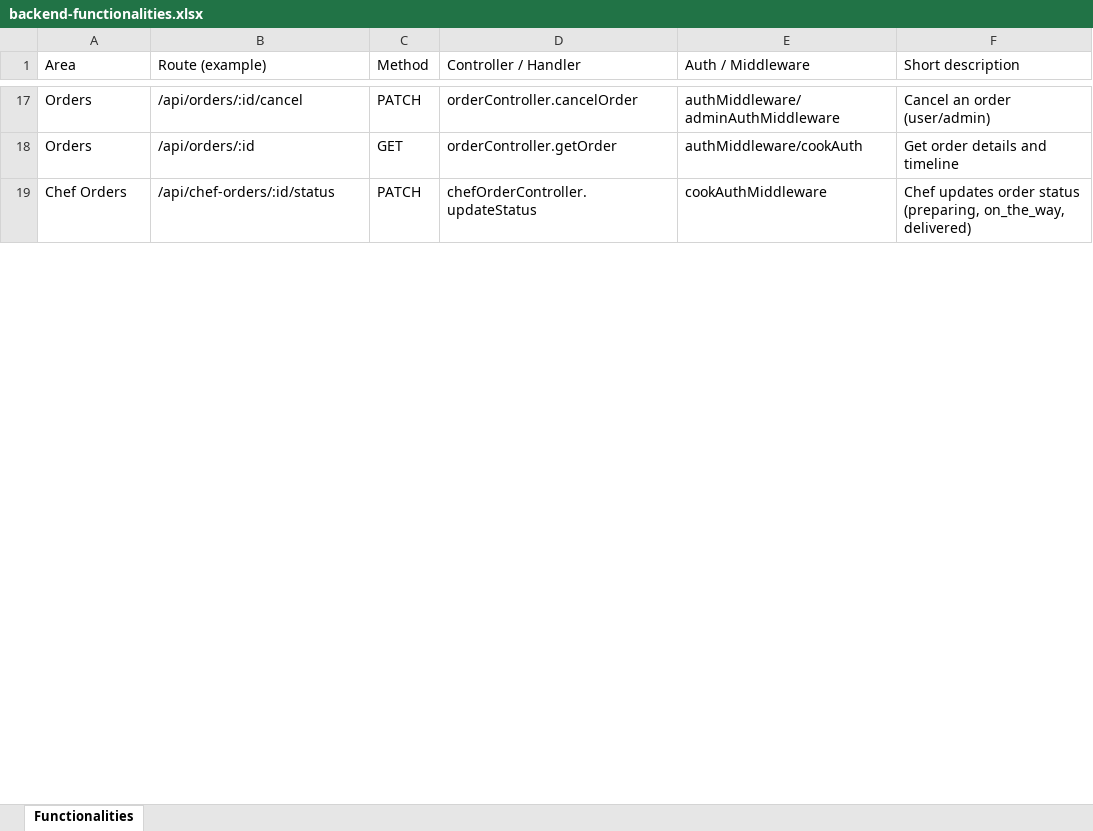
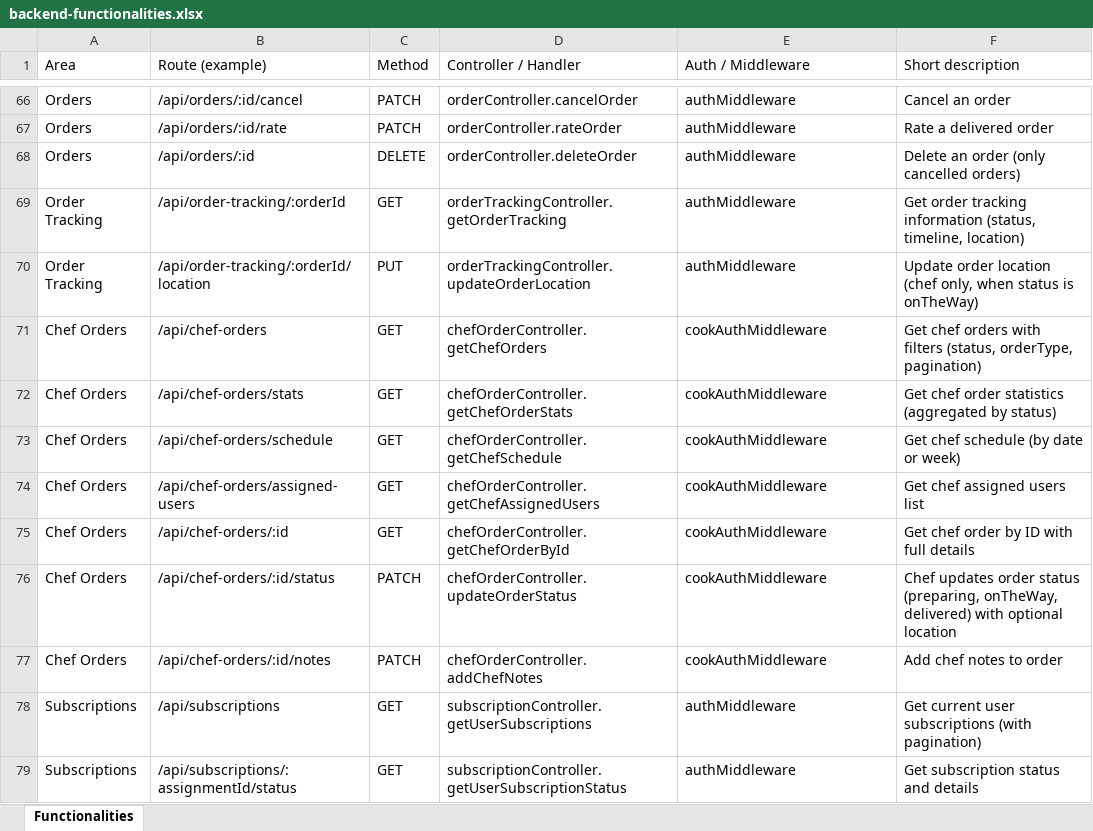
Before and after one commit to SaiKartheekMV/Geusi-Backend, an Excel workbook: backend/docs/backend-functionalities.xlsx, sheet Functionalities, drawn as a sheet; only a part is shown, gaps mark what is left out; values as stored, in another font and other column widths than the file's, no borders; addresses are those after the commit; the diff covers the shown part only; the diff names each change by its address in the sheet, - before the commit and + after, or states it on an @@ line.

```diff
--- a/backend/docs/backend-functionalities.xlsx (sheet Functionalities)
+++ b/backend/docs/backend-functionalities.xlsx (sheet Functionalities)
-E66 (Auth / Middleware): authMiddleware/adminAuthMiddleware
+E66 (Auth / Middleware): authMiddleware
-F66 (Short description): Cancel an order (user/admin)
+F66 (Short description): Cancel an order
+row 67: Orders | /api/orders/:id/rate | PATCH | orderController.rateOrder | authMiddleware | Rate a delivered order
-C68 (Method): GET
+C68 (Method): DELETE
-D68 (Controller / Handler): orderController.getOrder
+D68 (Controller / Handler): orderController.deleteOrder
-E68 (Auth / Middleware): authMiddleware/cookAuth
+E68 (Auth / Middleware): authMiddleware
-F68 (Short description): Get order details and timeline
+F68 (Short description): Delete an order (only cancelled orders)
+row 69: Order Tracking | /api/order-tracking/:orderId | GET | orderTrackingController.getOrderTracking | authMiddleware | Get order tracking information (status, timeline, location)
+row 70: Order Tracking | /api/order-tracking/:orderId/location | PUT | orderTrackingController.updateOrderLocation | authMiddleware | Update order location (chef only, when status is onTheWay)
+row 71: Chef Orders | /api/chef-orders | GET | chefOrderController.getChefOrders | cookAuthMiddleware | Get chef orders with filters (status, orderType, pagination)
+row 72: Chef Orders | /api/chef-orders/stats | GET | chefOrderController.getChefOrderStats | cookAuthMiddleware | Get chef order statistics (aggregated by status)
+row 73: Chef Orders | /api/chef-orders/schedule | GET | chefOrderController.getChefSchedule | cookAuthMiddleware | Get chef schedule (by date or week)
+row 74: Chef Orders | /api/chef-orders/assigned-users | GET | chefOrderController.getChefAssignedUsers | cookAuthMiddleware | Get chef assigned users list
+row 75: Chef Orders | /api/chef-orders/:id | GET | chefOrderController.getChefOrderById | cookAuthMiddleware | Get chef order by ID with full details
-D76 (Controller / Handler): chefOrderController.updateStatus
+D76 (Controller / Handler): chefOrderController.updateOrderStatus
-F76 (Short description): …status (preparing, on_the_way, delivered)
+F76 (Short description): …status (preparing, onTheWay, delivered) with optional location
+row 77: Chef Orders | /api/chef-orders/:id/notes | PATCH | chefOrderController.addChefNotes | cookAuthMiddleware | Add chef notes to order
+row 78: Subscriptions | /api/subscriptions | GET | subscriptionController.getUserSubscriptions | authMiddleware | Get current user subscriptions (with pagination)
+row 79: Subscriptions | /api/subscriptions/:assignmentId/status | GET | subscriptionController.getUserSubscriptionStatus | authMiddleware | Get subscription status and details
```
Also changed, not shown: 73 added rows, 3 removed rows and 13 edited cells elsewhere in this sheet, 46 other files.
